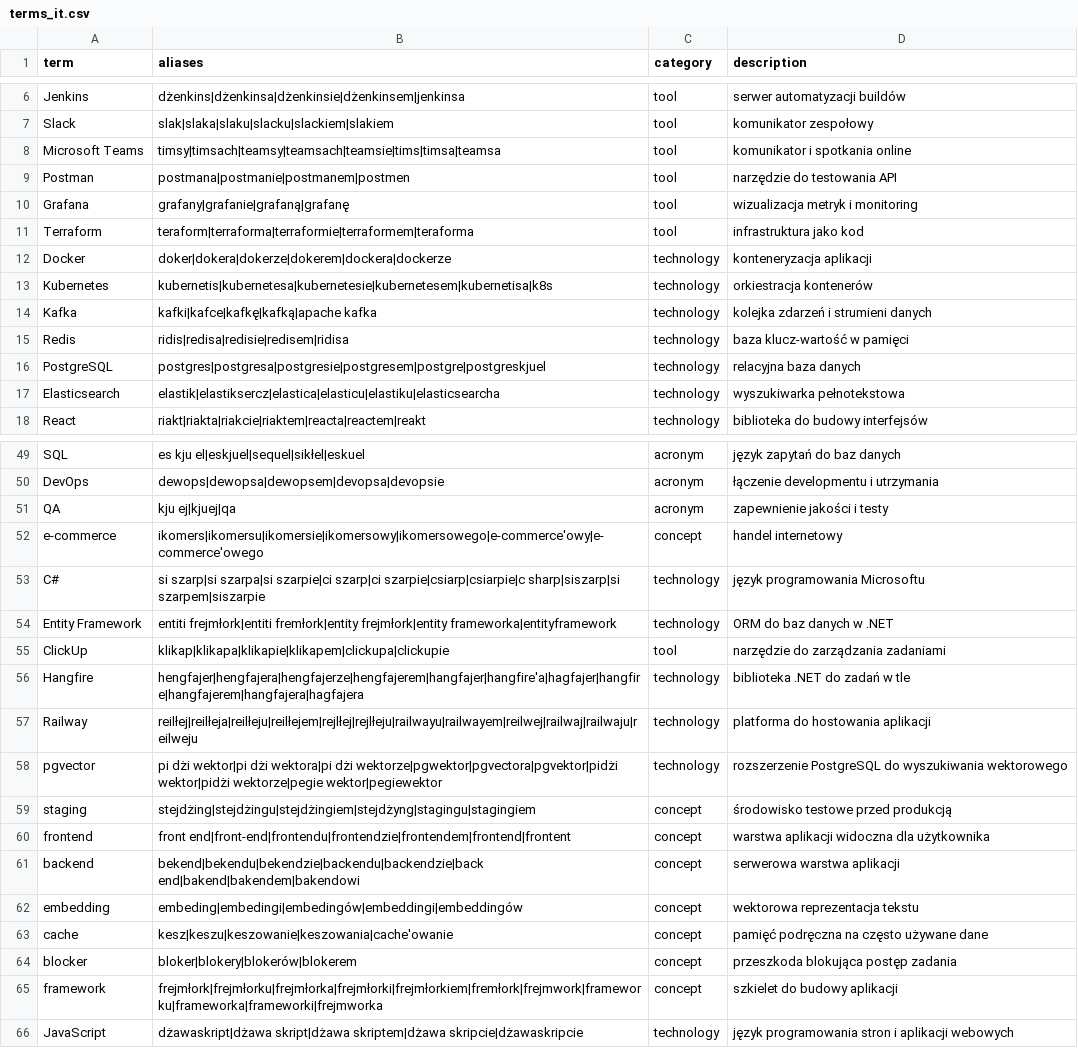
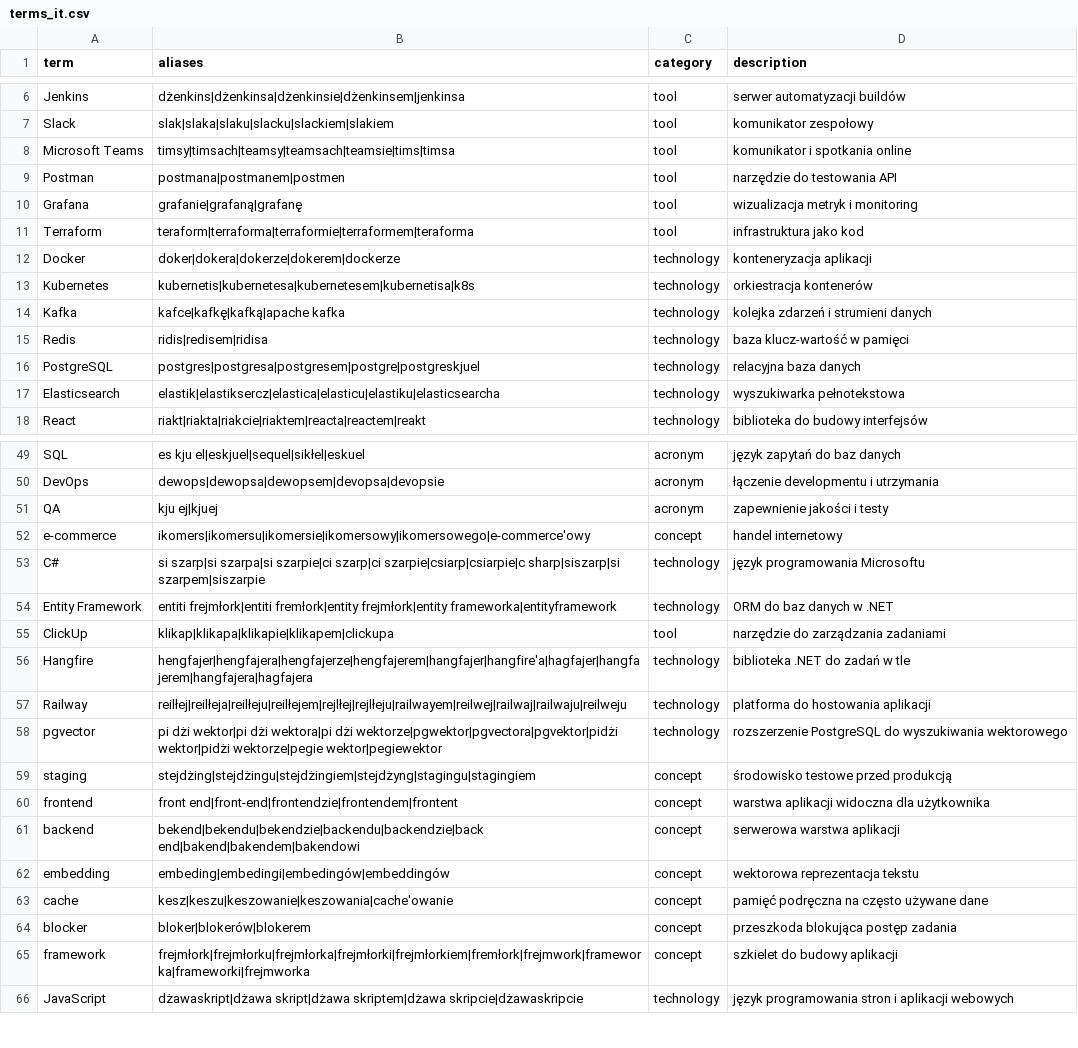
Before and after one commit to tsmialek/interview-sim, a CSV file: data/terms_it.csv, drawn as a sheet; only a part is shown, gaps mark what is left out; the diff covers the shown part only.

Commit message:
data: remove aliases that transcripts treat as correct forms

```diff
--- a/data/terms_it.csv
+++ b/data/terms_it.csv
@@ -7,11 +7,11 @@ Jenkins,dżenkins|dżenkinsa|dżenkinsie|dżenkinsem|jenkinsa,tool,serwer automa
 Slack,slak|slaka|slaku|slacku|slackiem|slakiem,tool,komunikator zespołowy
-Microsoft Teams,timsy|timsach|teamsy|teamsach|teamsie|tims|timsa|teamsa,tool,komunikator i spotkania online
-Postman,postmana|postmanie|postmanem|postmen,tool,narzędzie do testowania API
-Grafana,grafany|grafanie|grafaną|grafanę,tool,wizualizacja metryk i monitoring
+Microsoft Teams,timsy|timsach|teamsy|teamsach|teamsie|tims|timsa,tool,komunikator i spotkania online
+Postman,postmana|postmanem|postmen,tool,narzędzie do testowania API
+Grafana,grafanie|grafaną|grafanę,tool,wizualizacja metryk i monitoring
 Terraform,teraform|terraforma|terraformie|terraformem|teraforma,tool,infrastruktura jako kod
-Docker,doker|dokera|dokerze|dokerem|dockera|dockerze,technology,konteneryzacja aplikacji
-Kubernetes,kubernetis|kubernetesa|kubernetesie|kubernetesem|kubernetisa|k8s,technology,orkiestracja kontenerów
-Kafka,kafki|kafce|kafkę|kafką|apache kafka,technology,kolejka zdarzeń i strumieni danych
-Redis,ridis|redisa|redisie|redisem|ridisa,technology,baza klucz-wartość w pamięci
-PostgreSQL,postgres|postgresa|postgresie|postgresem|postgre|postgreskjuel,technology,relacyjna baza danych
+Docker,doker|dokera|dokerze|dokerem|dockerze,technology,konteneryzacja aplikacji
+Kubernetes,kubernetis|kubernetesa|kubernetesem|kubernetisa|k8s,technology,orkiestracja kontenerów
+Kafka,kafce|kafkę|kafką|apache kafka,technology,kolejka zdarzeń i strumieni danych
+Redis,ridis|redisem|ridisa,technology,baza klucz-wartość w pamięci
+PostgreSQL,postgres|postgresa|postgresem|postgre|postgreskjuel,technology,relacyjna baza danych
 Elasticsearch,elastik|elastiksercz|elastica|elasticu|elastiku|elasticsearcha,technology,wyszukiwarka pełnotekstowa
@@ -50,17 +50,17 @@ SQL,es kju el|eskjuel|sequel|sikłel|eskuel,acronym,język zapytań do baz danyc
 DevOps,dewops|dewopsa|dewopsem|devopsa|devopsie,acronym,łączenie developmentu i utrzymania
-QA,kju ej|kjuej|qa,acronym,zapewnienie jakości i testy
-e-commerce,ikomers|ikomersu|ikomersie|ikomersowy|ikomersowego|e-commerce'owy|e-commerce'owego,concept,handel internetowy
+QA,kju ej|kjuej,acronym,zapewnienie jakości i testy
+e-commerce,ikomers|ikomersu|ikomersie|ikomersowy|ikomersowego|e-commerce'owy,concept,handel internetowy
 C#,si szarp|si szarpa|si szarpie|ci szarp|ci szarpie|csiarp|csiarpie|c sharp|siszarp|si szarpem|siszarpie,technology,język programowania Microsoftu
 Entity Framework,entiti frejmłork|entiti fremłork|entity frejmłork|entity frameworka|entityframework,technology,ORM do baz danych w .NET
-ClickUp,klikap|klikapa|klikapie|klikapem|clickupa|clickupie,tool,narzędzie do zarządzania zadaniami
-Hangfire,hengfajer|hengfajera|hengfajerze|hengfajerem|hangfajer|hangfire'a|hagfajer|hangfire|hangfajerem|hangfajera|hagfajera,technology,biblioteka .NET do zadań w tle
-Railway,reilłej|reilłeja|reilłeju|reilłejem|rejlłej|rejlłeju|railwayu|railwayem|reilwej|railwaj|railwaju|reilweju,technology,platforma do hostowania aplikacji
+ClickUp,klikap|klikapa|klikapie|klikapem|clickupa,tool,narzędzie do zarządzania zadaniami
+Hangfire,hengfajer|hengfajera|hengfajerze|hengfajerem|hangfajer|hangfire'a|hagfajer|hangfajerem|hangfajera|hagfajera,technology,biblioteka .NET do zadań w tle
+Railway,reilłej|reilłeja|reilłeju|reilłejem|rejlłej|rejlłeju|railwayem|reilwej|railwaj|railwaju|reilweju,technology,platforma do hostowania aplikacji
 pgvector,pi dżi wektor|pi dżi wektora|pi dżi wektorze|pgwektor|pgvectora|pgvektor|pidżi wektor|pidżi wektorze|pegie wektor|pegiewektor,technology,rozszerzenie PostgreSQL do wyszukiwania wektorowego
 staging,stejdżing|stejdżingu|stejdżingiem|stejdżyng|stagingu|stagingiem,concept,środowisko testowe przed produkcją
-frontend,front end|front-end|frontendu|frontendzie|frontendem|frontend|frontent,concept,warstwa aplikacji widoczna dla użytkownika
+frontend,front end|front-end|frontendzie|frontendem|frontent,concept,warstwa aplikacji widoczna dla użytkownika
 backend,bekend|bekendu|bekendzie|backendu|backendzie|back end|bakend|bakendem|bakendowi,concept,serwerowa warstwa aplikacji
-embedding,embeding|embedingi|embedingów|embeddingi|embeddingów,concept,wektorowa reprezentacja tekstu
+embedding,embeding|embedingi|embedingów|embeddingów,concept,wektorowa reprezentacja tekstu
 cache,kesz|keszu|keszowanie|keszowania|cache'owanie,concept,pamięć podręczna na często używane dane
-blocker,bloker|blokery|blokerów|blokerem,concept,przeszkoda blokująca postęp zadania
-framework,frejmłork|frejmłorku|frejmłorka|frejmłorki|frejmłorkiem|fremłork|frejmwork|frameworku|frameworka|frameworki|frejmworka,concept,szkielet do budowy aplikacji
+blocker,bloker|blokerów|blokerem,concept,przeszkoda blokująca postęp zadania
+framework,frejmłork|frejmłorku|frejmłorka|frejmłorki|frejmłorkiem|fremłork|frejmwork|frameworka|frameworki|frejmworka,concept,szkielet do budowy aplikacji
 JavaScript,dżawaskript|dżawa skript|dżawa skriptem|dżawa skripcie|dżawaskripcie,technology,język programowania stron i aplikacji webowych
```
Also changed, not shown: 21 edited cells elsewhere in this file.
